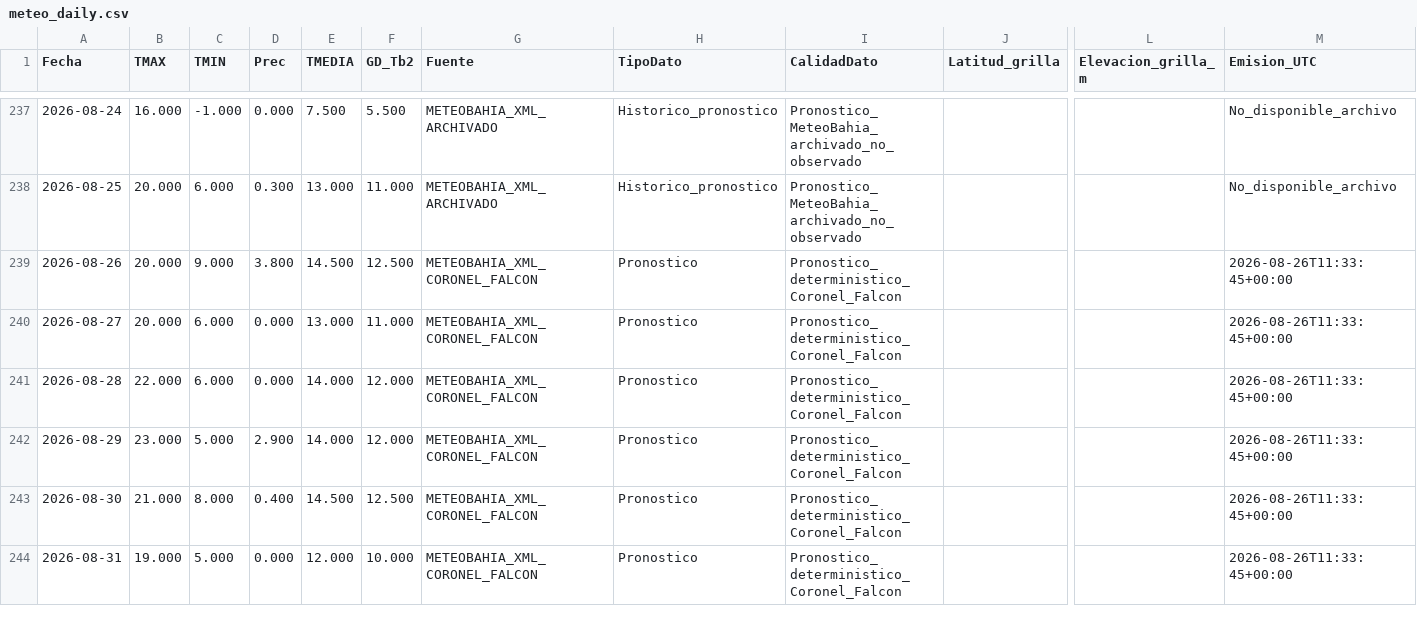
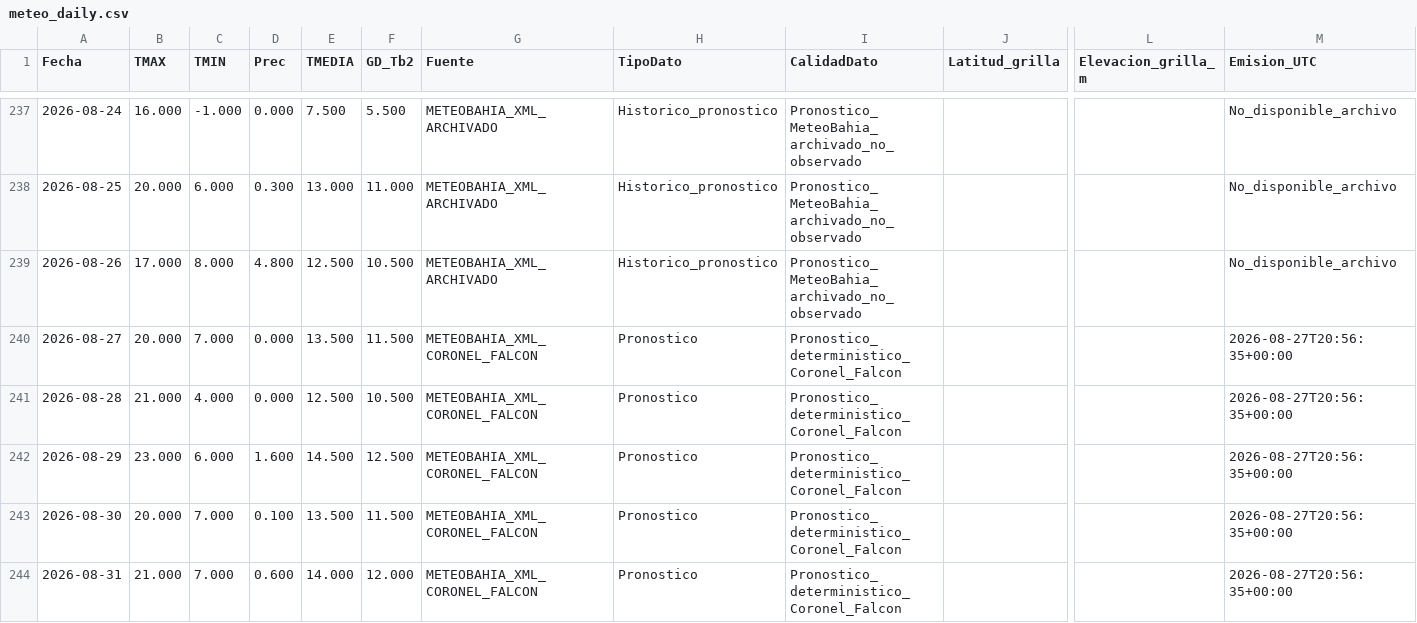
Before and after one commit to PREDWEEM/LOLIUM_LARTIGAU-2026, a CSV file: meteo_daily.csv, drawn as a sheet; only a part is shown, gaps mark what is left out; the diff covers the shown part only; the diff names each change by its address in the sheet, - before the commit and + after, or states it on an @@ line.

```diff
--- a/meteo_daily.csv
+++ b/meteo_daily.csv
-B239 (TMAX): 20.000
+B239 (TMAX): 17.000
-C239 (TMIN): 9.000
+C239 (TMIN): 8.000
-D239 (Prec): 3.800
+D239 (Prec): 4.800
-E239 (TMEDIA): 14.500
+E239 (TMEDIA): 12.500
-F239 (GD_Tb2): 12.500
+F239 (GD_Tb2): 10.500
-G239 (Fuente): METEOBAHIA_XML_CORONEL_FALCON
+G239 (Fuente): METEOBAHIA_XML_ARCHIVADO
-H239 (TipoDato): Pronostico
+H239 (TipoDato): Historico_pronostico
-I239 (CalidadDato): Pronostico_deterministico_Coronel_Falcon
+I239 (CalidadDato): Pronostico_MeteoBahia_archivado_no_observado
-M239 (Emision_UTC): 2026-08-26T11:33:45+00:00
+M239 (Emision_UTC): No_disponible_archivo
-C240 (TMIN): 6.000
+C240 (TMIN): 7.000
-E240 (TMEDIA): 13.000
+E240 (TMEDIA): 13.500
-F240 (GD_Tb2): 11.000
+F240 (GD_Tb2): 11.500
-M240:M244 (Emision_UTC): 2026-08-26T11:33:45+00:00
+M240:M244 (Emision_UTC): 2026-08-27T20:56:35+00:00
-B241 (TMAX): 22.000
+B241 (TMAX): 21.000
-C241 (TMIN): 6.000
+C241 (TMIN): 4.000
-E241 (TMEDIA): 14.000
+E241 (TMEDIA): 12.500
-F241 (GD_Tb2): 12.000
+F241 (GD_Tb2): 10.500
-C242 (TMIN): 5.000
+C242 (TMIN): 6.000
-D242 (Prec): 2.900
+D242 (Prec): 1.600
-E242 (TMEDIA): 14.000
+E242 (TMEDIA): 14.500
-F242 (GD_Tb2): 12.000
+F242 (GD_Tb2): 12.500
-B243 (TMAX): 21.000
+B243 (TMAX): 20.000
-C243 (TMIN): 8.000
+C243 (TMIN): 7.000
-D243 (Prec): 0.400
+D243 (Prec): 0.100
-E243 (TMEDIA): 14.500
+E243 (TMEDIA): 13.500
-F243 (GD_Tb2): 12.500
+F243 (GD_Tb2): 11.500
-B244 (TMAX): 19.000
+B244 (TMAX): 21.000
-C244 (TMIN): 5.000
+C244 (TMIN): 7.000
-D244 (Prec): 0.000
+D244 (Prec): 0.600
-E244 (TMEDIA): 12.000
+E244 (TMEDIA): 14.000
-F244 (GD_Tb2): 10.000
+F244 (GD_Tb2): 12.000
```
Also changed, not shown: 1 added row and 46 edited cells elsewhere in this file, data/meteo_falcon_pronosticos_archivados_2026.csv, 2 other files.
